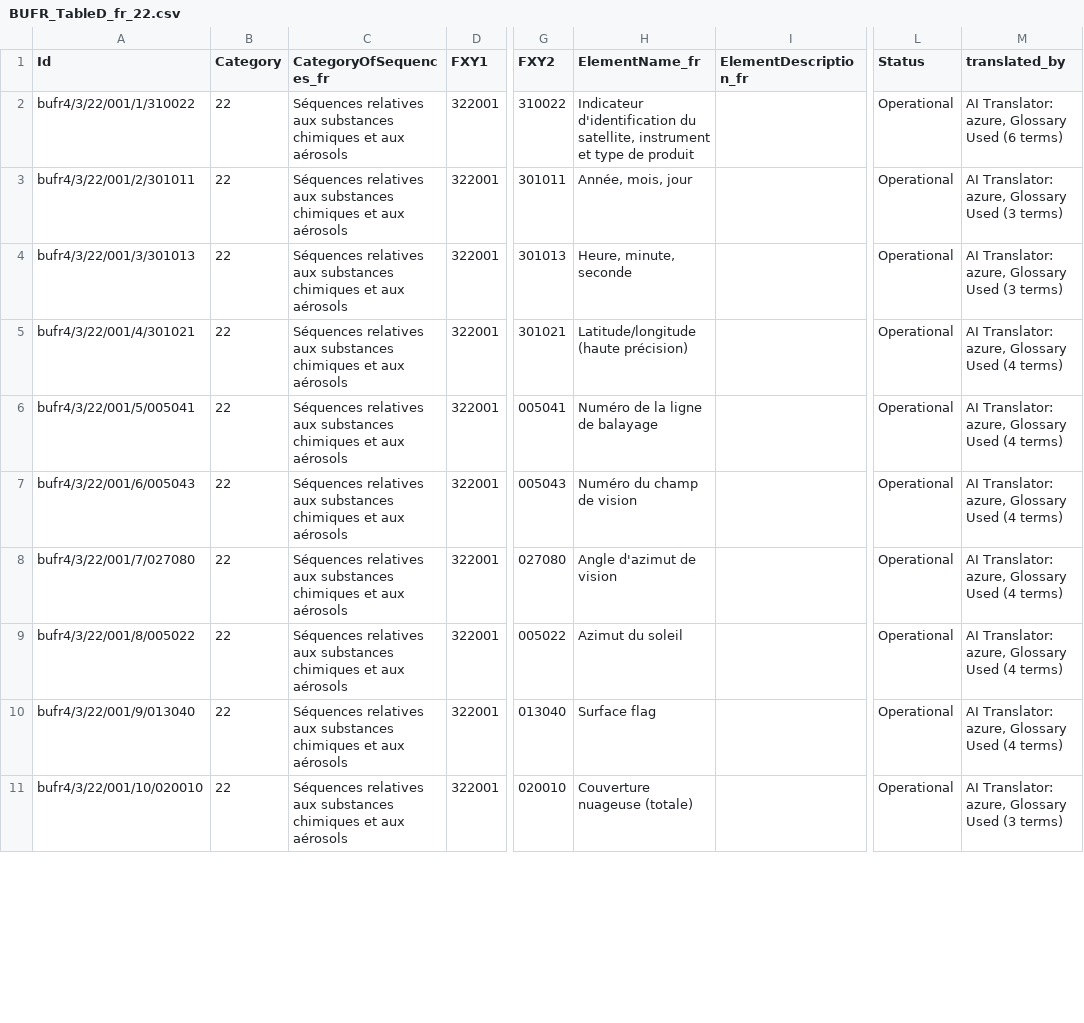
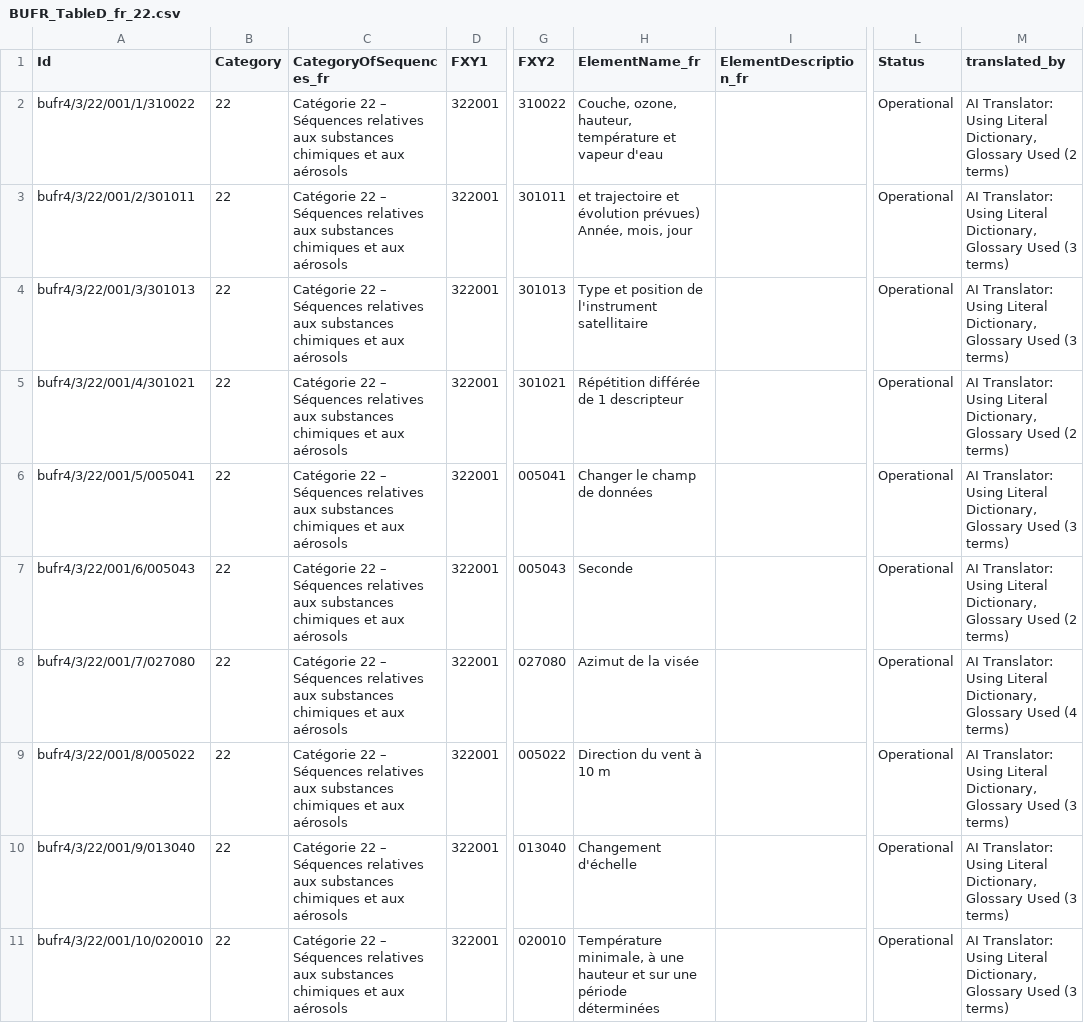
Before and after one commit to wmo-im/BUFR4, a CSV file: french/BUFR_TableD_fr_22.csv, drawn as a sheet; only a part is shown, gaps mark what is left out; the diff covers the shown part only; the diff names each change by its address in the sheet, - before the commit and + after, or states it on an @@ line.

```diff
--- a/french/BUFR_TableD_fr_22.csv
+++ b/french/BUFR_TableD_fr_22.csv
-C2:C11 (CategoryOfSequences_fr): Séquences relatives…
+C2:C11 (CategoryOfSequences_fr): Catégorie 22 – Séquences relatives…
-H2 (ElementName_fr): Indicateur d'identification du satellite, instrument et type de produit
+H2 (ElementName_fr): Couche, ozone, hauteur, température et vapeur d'eau
-M2 (translated_by): AI Translator: azure, Glossary Used (6 terms)
+M2 (translated_by): AI Translator: Using Literal Dictionary, Glossary Used (2 terms)
-H3 (ElementName_fr): Année, mois, jour
+H3 (ElementName_fr): et trajectoire et évolution prévues) Année, mois, jour
-M3:M4 (translated_by): AI Translator: azure, Glossary Used…
+M3:M4 (translated_by): AI Translator: Using Literal Dictionary, Glossary Used…
-H4 (ElementName_fr): Heure, minute, seconde
+H4 (ElementName_fr): Type et position de l'instrument satellitaire
-H5 (ElementName_fr): Latitude/longitude (haute précision)
+H5 (ElementName_fr): Répétition différée de 1 descripteur
-M5 (translated_by): AI Translator: azure, Glossary Used (4 terms)
+M5 (translated_by): AI Translator: Using Literal Dictionary, Glossary Used (2 terms)
-H6 (ElementName_fr): Numéro de la ligne de balayage
+H6 (ElementName_fr): Changer le champ de données
-M6 (translated_by): AI Translator: azure, Glossary Used (4 terms)
+M6 (translated_by): AI Translator: Using Literal Dictionary, Glossary Used (3 terms)
-H7 (ElementName_fr): Numéro du champ de vision
+H7 (ElementName_fr): Seconde
-M7 (translated_by): AI Translator: azure, Glossary Used (4 terms)
+M7 (translated_by): AI Translator: Using Literal Dictionary, Glossary Used (2 terms)
-H8 (ElementName_fr): Angle d'azimut de vision
+H8 (ElementName_fr): Azimut de la visée
-M8 (translated_by): AI Translator: azure, Glossary Used…
+M8 (translated_by): AI Translator: Using Literal Dictionary, Glossary Used…
-H9 (ElementName_fr): Azimut du soleil
+H9 (ElementName_fr): Direction du vent à 10 m
-M9:M10 (translated_by): AI Translator: azure, Glossary Used (4 terms)
+M9:M10 (translated_by): AI Translator: Using Literal Dictionary, Glossary Used (3 terms)
-H10 (ElementName_fr): Surface flag
+H10 (ElementName_fr): Changement d'échelle
-H11 (ElementName_fr): Couverture nuageuse (totale)
+H11 (ElementName_fr): Température minimale, à une hauteur et sur une période déterminées
-M11 (translated_by): AI Translator: azure, Glossary Used…
+M11 (translated_by): AI Translator: Using Literal Dictionary, Glossary Used…
```
Also changed, not shown: 157 edited cells elsewhere in this file, french/BUFRCREX_CodeFlag_fr_10.csv, french/BUFRCREX_CodeFlag_fr_31.csv, 3 other files.
